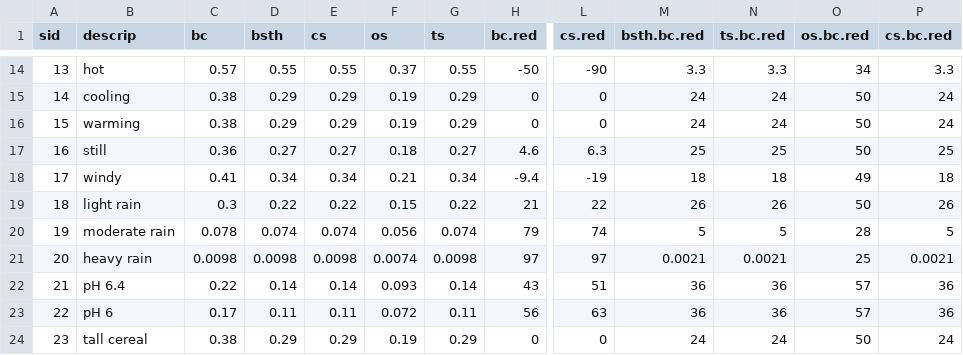
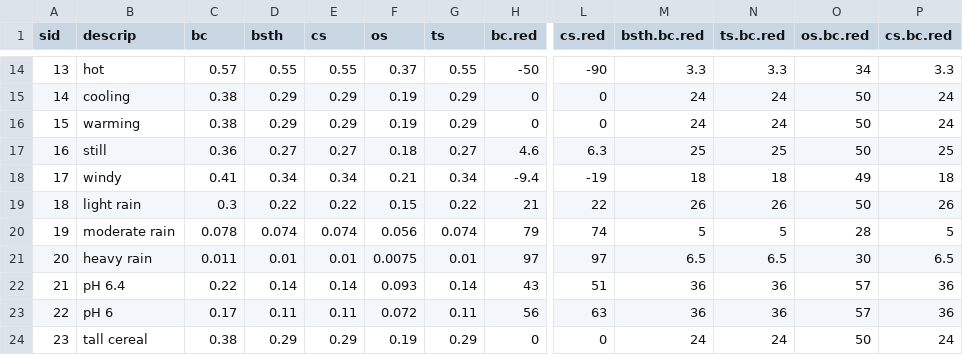
Before and after one commit to AU-BCE-EE/Hafner-2024-ALFAM2-dev, a CSV file: sens-tab/output/sens_ps1.csv, drawn as a sheet; only a part is shown, gaps mark what is left out; the diff names each change by its address in the sheet, - before the commit and + after, or states it on an @@ line.

```diff
--- a/sens-tab/output/sens_ps1.csv
+++ b/sens-tab/output/sens_ps1.csv
-C21 (bc): 0.0098
+C21 (bc): 0.011
-D21 (bsth): 0.0098
+D21 (bsth): 0.01
-E21 (cs): 0.0098
+E21 (cs): 0.01
-F21 (os): 0.0074
+F21 (os): 0.0075
-G21 (ts): 0.0098
+G21 (ts): 0.01
-M21 (bsth.bc.red): 0.0021
+M21 (bsth.bc.red): 6.5
-N21 (ts.bc.red): 0.0021
+N21 (ts.bc.red): 6.5
-O21 (os.bc.red): 25
+O21 (os.bc.red): 30
-P21 (cs.bc.red): 0.0021
+P21 (cs.bc.red): 6.5
```
Also changed, not shown: sens-tab/output/sens_ps2.csv, sens-tab/output/sens_ps3.csv, 2 other files.
